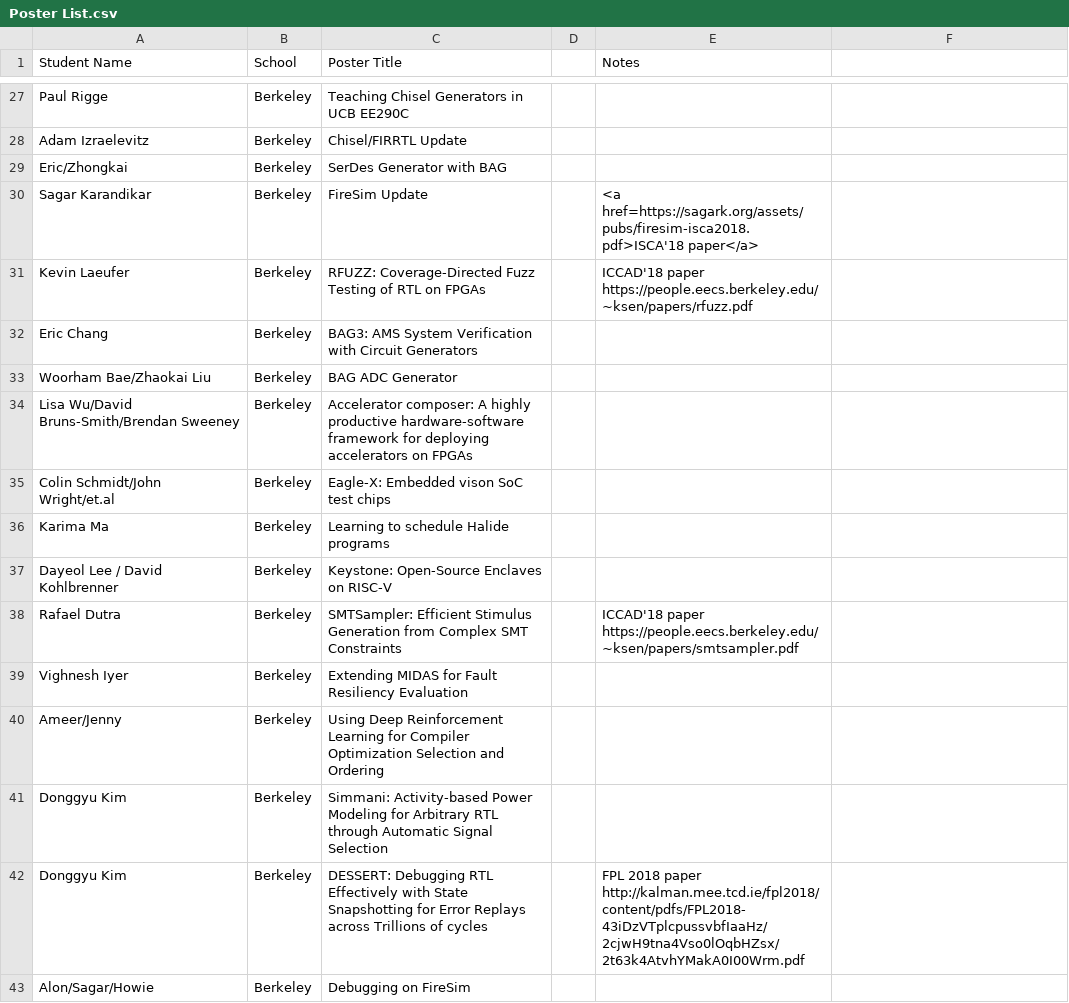
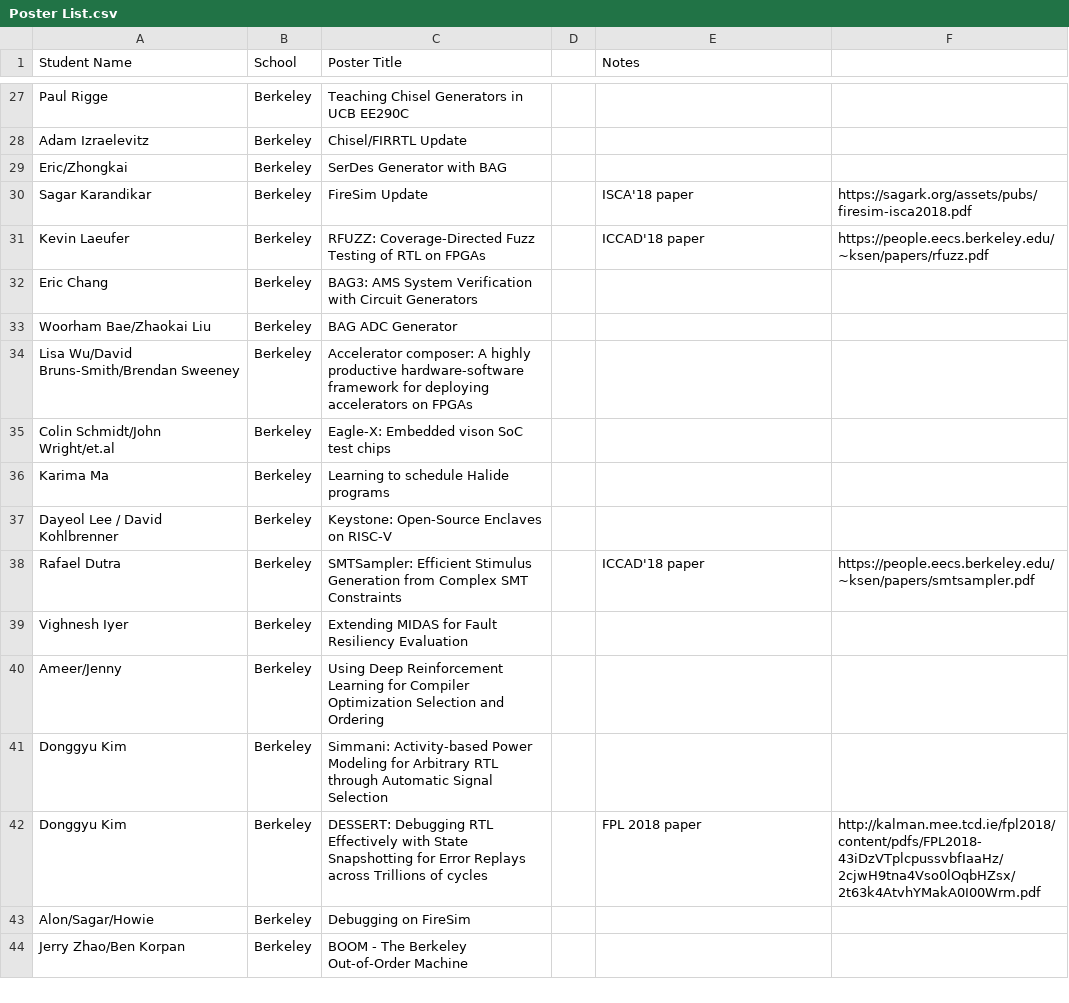
Before and after one commit to StanfordAHA/doc, a CSV file: IntelMeeting-Oct-2018/Poster List.csv, drawn as a sheet; only a part is shown, gaps mark what is left out; the shorter side is filled out with more unchanged rows; the diff names each change by its address in the sheet, - before the commit and + after, or states it on an @@ line.

Commit message:
poster list formatting

```diff
--- a/IntelMeeting-Oct-2018/Poster List.csv
+++ b/IntelMeeting-Oct-2018/Poster List.csv
-E30 (Notes): <a href=https://sagark.org/assets/pubs/firesim-isca2018.pdf>ISCA'18 paper</a>
+E30 (Notes): ISCA'18 paper
-F30: (empty)
+F30: https://sagark.org/assets/pubs/firesim-isca2018.pdf
-E31 (Notes): ICCAD'18 paper https://people.eecs.berkeley.edu/~ksen/papers/rfuzz.pdf
+E31 (Notes): ICCAD'18 paper
-F31: (empty)
+F31: https://people.eecs.berkeley.edu/~ksen/papers/rfuzz.pdf
-E38 (Notes): ICCAD'18 paper https://people.eecs.berkeley.edu/~ksen/papers/smtsampler.pdf
+E38 (Notes): ICCAD'18 paper
-F38: (empty)
+F38: https://people.eecs.berkeley.edu/~ksen/papers/smtsampler.pdf
-E42 (Notes): …2018 paper http://kalman.mee.tcd.ie/fpl2018/content/pdfs/FPL2018-43iDzVTplcpussvbfIaaHz/2cjwH9tna4Vso0lOqbHZsx/2t63k4AtvhYMakA0I00Wrm.pdf
+E42 (Notes): …2018 paper
-F42: (empty)
+F42: http://kalman.mee.tcd.ie/fpl2018/content/pdfs/FPL2018-43iDzVTplcpussvbfIaaHz/2cjwH9tna4Vso0lOqbHZsx/2t63k4AtvhYMakA0I00Wrm.pdf
```
